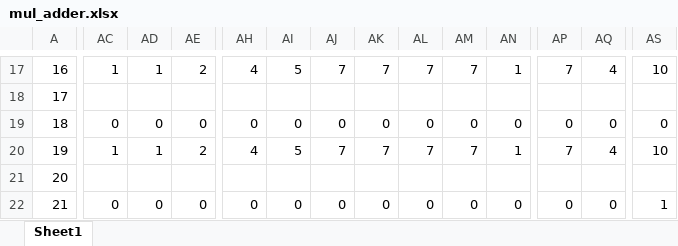
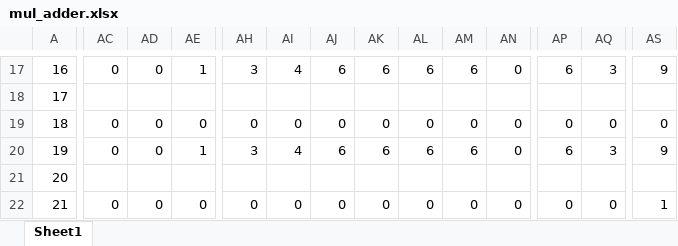
Before and after one commit to thousrm/universal_NPU-CNN_accelerator, an Excel workbook: excel/mul_adder.xlsx, sheet Sheet1, drawn as a sheet; only a part is shown, gaps mark what is left out; values as stored, in another font and other column widths than the file's, no borders; the diff covers the shown part only; the diff names each change by its address in the sheet, - before the commit and + after, or states it on an @@ line.

```diff
--- a/excel/mul_adder.xlsx (sheet Sheet1)
+++ b/excel/mul_adder.xlsx (sheet Sheet1)
-AC17: 1
+AC17: 0
-AD17: 1
+AD17: 0
-AE17: 2
+AE17: 1
-AH17: 4
+AH17: 3
-AI17: 5
+AI17: 4
-AJ17: 7
+AJ17: 6
-AK17: 7
+AK17: 6
-AL17: 7
+AL17: 6
-AM17: 7
+AM17: 6
-AN17: 1
+AN17: 0
-AP17: 7
+AP17: 6
-AQ17: 4
+AQ17: 3
-AS17: 10
+AS17: 9
-AC20: 1
+AC20: 0
-AD20: 1
+AD20: 0
-AE20: 2
+AE20: 1
-AH20: 4
+AH20: 3
-AI20: 5
+AI20: 4
-AJ20: 7
+AJ20: 6
-AK20: 7
+AK20: 6
-AL20: 7
+AL20: 6
-AM20: 7
+AM20: 6
-AN20: 1
+AN20: 0
-AP20: 7
+AP20: 6
-AQ20: 4
+AQ20: 3
-AS20: 10
+AS20: 9
```
Also changed, not shown: 171 edited cells and cell formats elsewhere in this sheet, formulas that keep their value, 15 other files.
